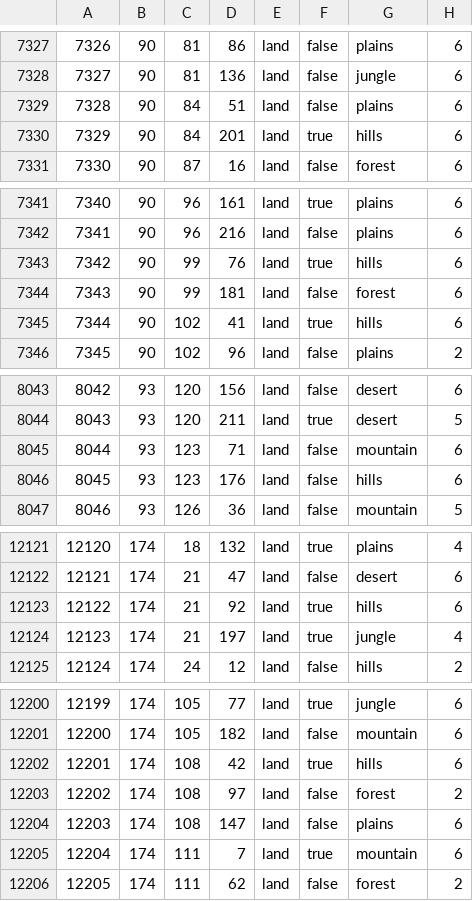
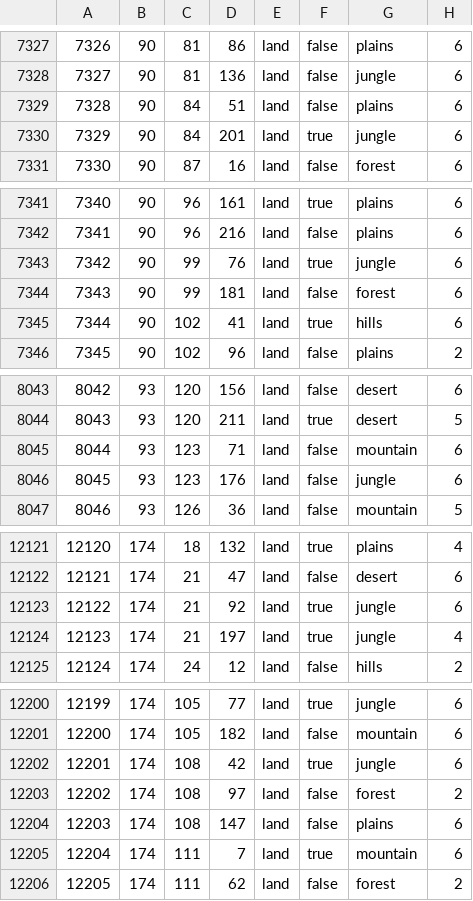
Before and after one commit to Force-Attack/Force-Attack, a CSV file: map/definition.csv, drawn as a sheet; only a part is shown, gaps mark what is left out; the diff covers the shown part only.

```diff
--- a/map/definition.csv
+++ b/map/definition.csv
@@ -7329,3 +7329,3 @@
 7328;90;84;51;land;false;plains;6
-7329;90;84;201;land;true;hills;6
+7329;90;84;201;land;true;jungle;6
 7330;90;87;16;land;false;forest;6
@@ -7342,3 +7342,3 @@
 7341;90;96;216;land;false;plains;6
-7342;90;99;76;land;true;hills;6
+7342;90;99;76;land;true;jungle;6
 7343;90;99;181;land;false;forest;6
@@ -8045,3 +8045,3 @@
 8044;93;123;71;land;false;mountain;6
-8045;93;123;176;land;false;hills;6
+8045;93;123;176;land;false;jungle;6
 8046;93;126;36;land;false;mountain;5
@@ -12122,3 +12122,3 @@
 12121;174;21;47;land;false;desert;6
-12122;174;21;92;land;true;hills;6
+12122;174;21;92;land;true;jungle;6
 12123;174;21;197;land;true;jungle;4
@@ -12201,3 +12201,3 @@
 12200;174;105;182;land;false;mountain;6
-12201;174;108;42;land;true;hills;6
+12201;174;108;42;land;true;jungle;6
 12202;174;108;97;land;false;forest;2
```
Also changed, not shown: 15 edited cells elsewhere in this file.
